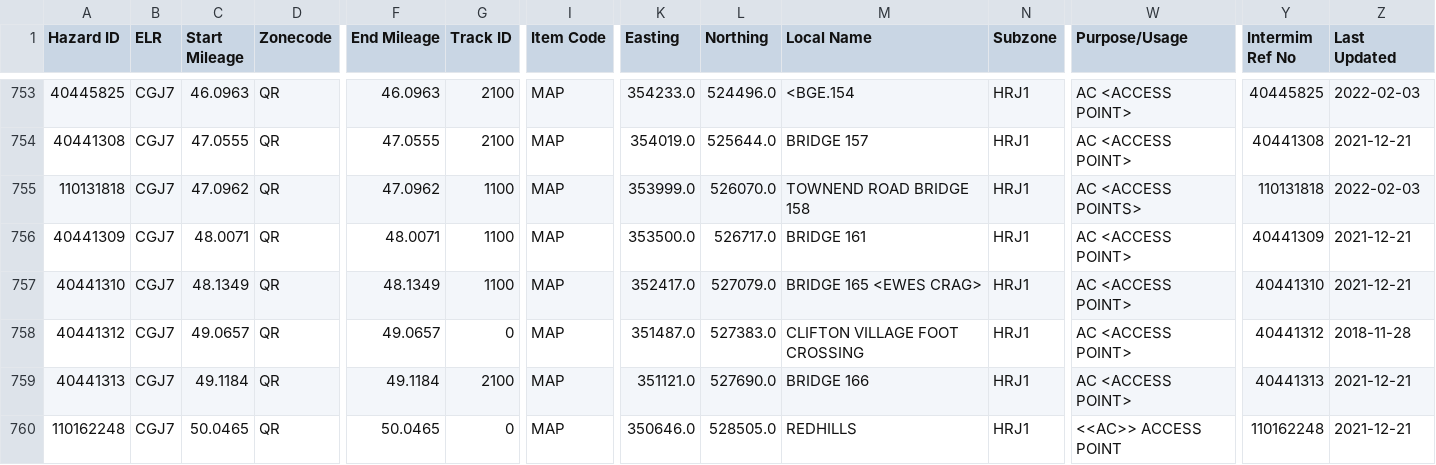
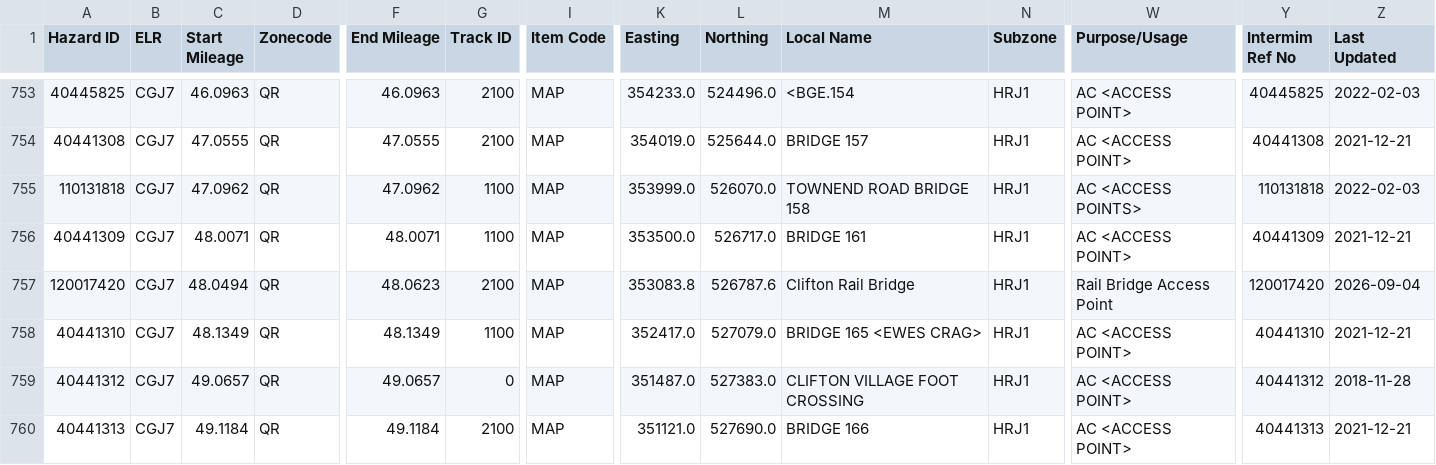
Before and after one commit to infrastructureclub/nr-national-hazard-directory, a CSV file: data/QR/coreData.csv, drawn as a sheet; only a part is shown, gaps mark what is left out; the shorter side is filled out with more unchanged rows; rows hold the shown columns only; the diff names each change by its address in the sheet, - before the commit and + after, or states it on an @@ line.

```diff
--- a/data/QR/coreData.csv
+++ b/data/QR/coreData.csv
+row 757: 120017420 | CGJ7 | 48.0494 | QR | 48.0623 | 2100 | MAP | 353083.8 | 526787.6 | Clifton Rail Bridge | HRJ1 | Rail Bridge Access Point | 120017420 | 2026-09-04
```
Also changed, not shown: data/QF/coreData.csv, data/QS/coreData.csv.
